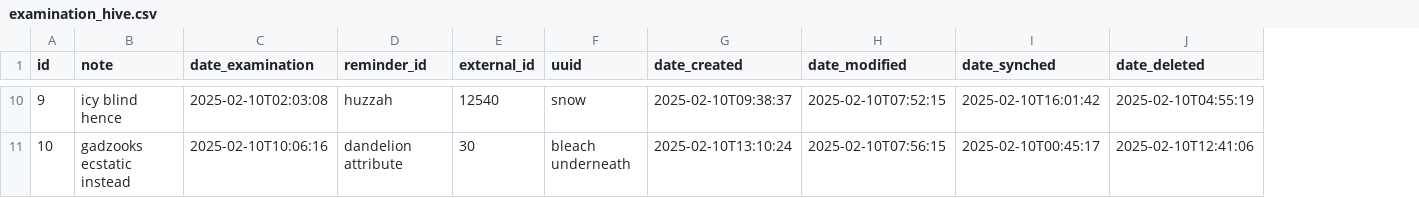
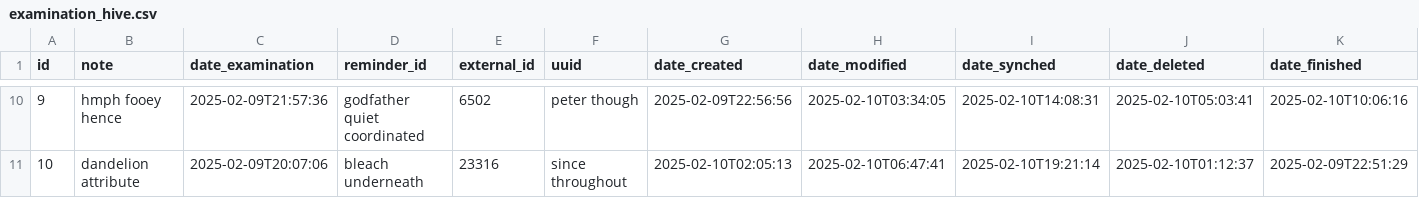
Before and after one commit to mardjo97/beeback, a CSV file: src/main/resources/config/liquibase/fake-data/examination_hive.csv, drawn as a sheet; only a part is shown, gaps mark what is left out; the diff covers the shown part only; the diff names each change by its address in the sheet, - before the commit and + after, or states it on an @@ line.

Commit message:
ExaminationHive added dateFinished

```diff
--- a/src/main/resources/config/liquibase/fake-data/examination_hive.csv
+++ b/src/main/resources/config/liquibase/fake-data/examination_hive.csv
+column K (date_finished), rows 10-11: 2025-02-10T10:06:16 | 2025-02-09T22:51:29
-B10 (note): icy blind hence
+B10 (note): hmph fooey hence
-C10 (date_examination): 2025-02-10T02:03:08
+C10 (date_examination): 2025-02-09T21:57:36
-D10 (reminder_id): huzzah
+D10 (reminder_id): godfather quiet coordinated
-E10 (external_id): 12540
+E10 (external_id): 6502
-F10 (uuid): snow
+F10 (uuid): peter though
-G10 (date_created): 2025-02-10T09:38:37
+G10 (date_created): 2025-02-09T22:56:56
-H10 (date_modified): 2025-02-10T07:52:15
+H10 (date_modified): 2025-02-10T03:34:05
-I10 (date_synched): 2025-02-10T16:01:42
+I10 (date_synched): 2025-02-10T14:08:31
-J10 (date_deleted): 2025-02-10T04:55:19
+J10 (date_deleted): 2025-02-10T05:03:41
-B11 (note): gadzooks ecstatic instead
+B11 (note): dandelion attribute
-C11 (date_examination): 2025-02-10T10:06:16
+C11 (date_examination): 2025-02-09T20:07:06
-D11 (reminder_id): dandelion attribute
+D11 (reminder_id): bleach underneath
-E11 (external_id): 30
+E11 (external_id): 23316
-F11 (uuid): bleach underneath
+F11 (uuid): since throughout
-G11 (date_created): 2025-02-10T13:10:24
+G11 (date_created): 2025-02-10T02:05:13
-H11 (date_modified): 2025-02-10T07:56:15
+H11 (date_modified): 2025-02-10T06:47:41
-I11 (date_synched): 2025-02-10T00:45:17
+I11 (date_synched): 2025-02-10T19:21:14
-J11 (date_deleted): 2025-02-10T12:41:06
+J11 (date_deleted): 2025-02-10T01:12:37
```
Also changed, not shown: 55 edited cells elsewhere in this file, 24 other files.
